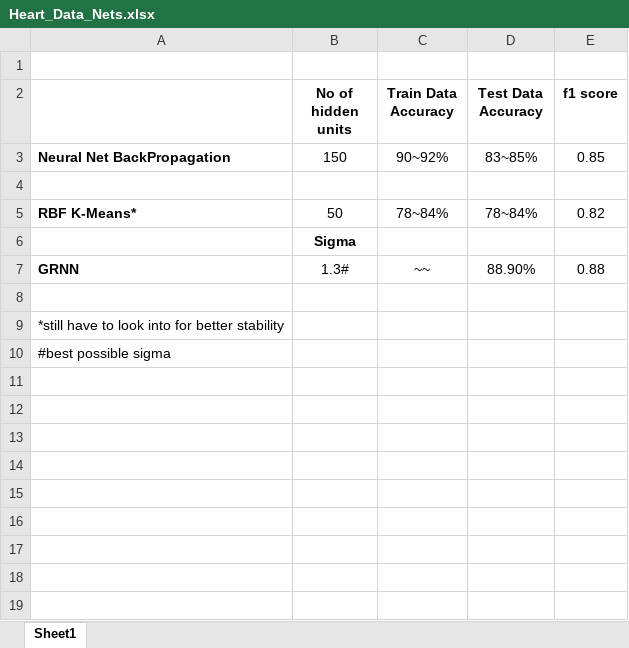
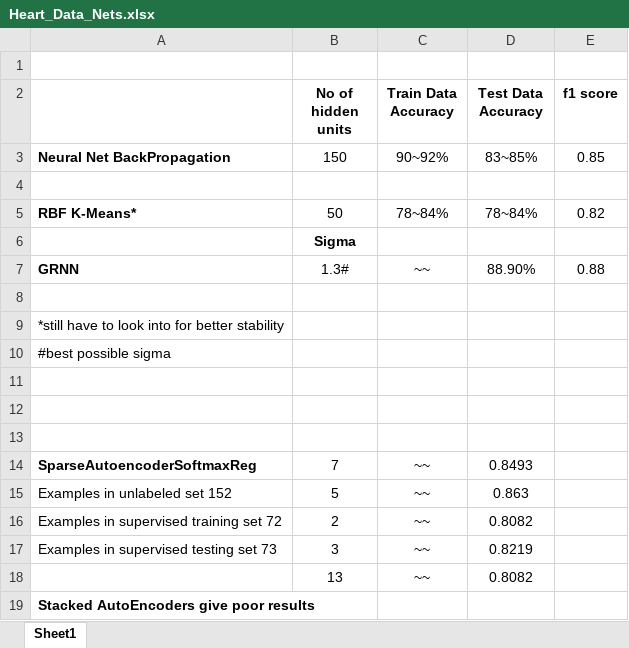
Before and after one commit to divyanshk/Heart-Disease, an Excel workbook: Heart_Data_Nets.xlsx, sheet Sheet1, drawn as a sheet; values as stored, in another font and other column widths than the file's, no borders; the diff names each change by its address in the sheet, - before the commit and + after, or states it on an @@ line.

Commit message:
Updated

```diff
--- a/Heart_Data_Nets.xlsx (sheet Sheet1)
+++ b/Heart_Data_Nets.xlsx (sheet Sheet1)
+row 11: (empty)
+row 12: (empty)
+row 13: (empty)
+row 14: SparseAutoencoderSoftmaxReg | 7 | ~~ | 0.8493
+row 15: Examples in unlabeled set 152 | 5 | ~~ | 0.863
+row 16: Examples in supervised training set 72 | 2 | ~~ | 0.8082
+row 17: Examples in supervised testing set 73 | 3 | ~~ | 0.8219
+row 18:  | 13 | ~~ | 0.8082
+row 19: Stacked AutoEncoders give poor results
```
